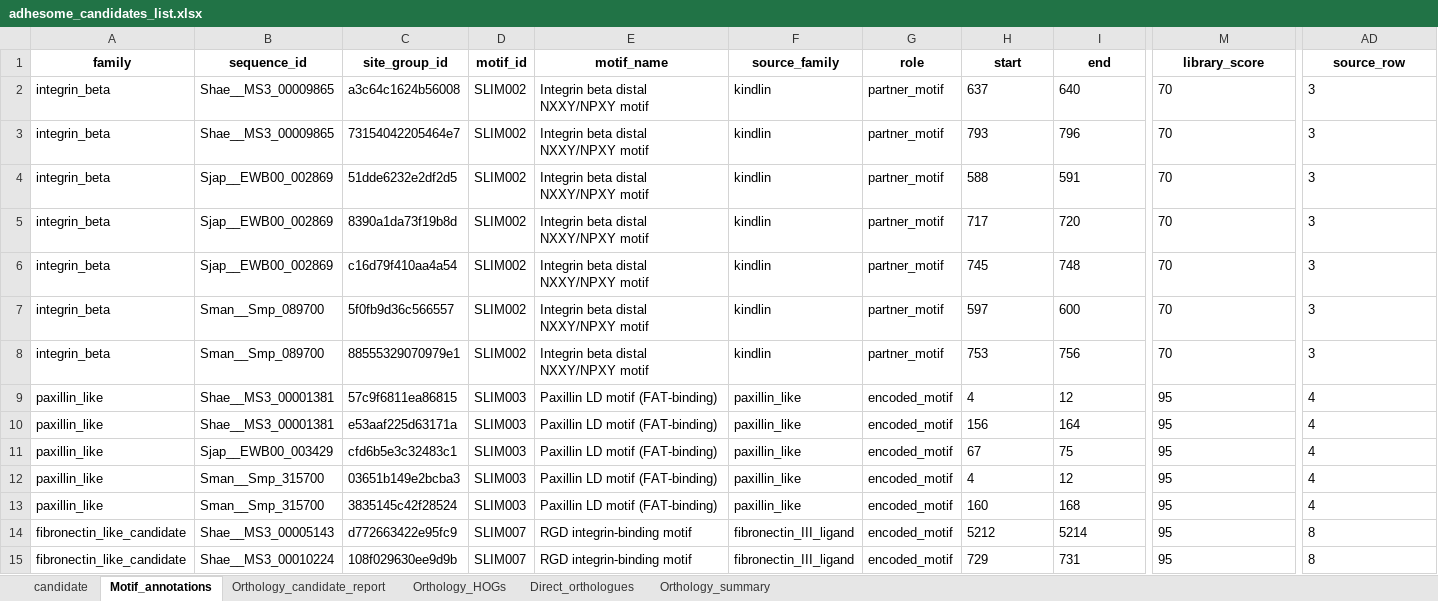
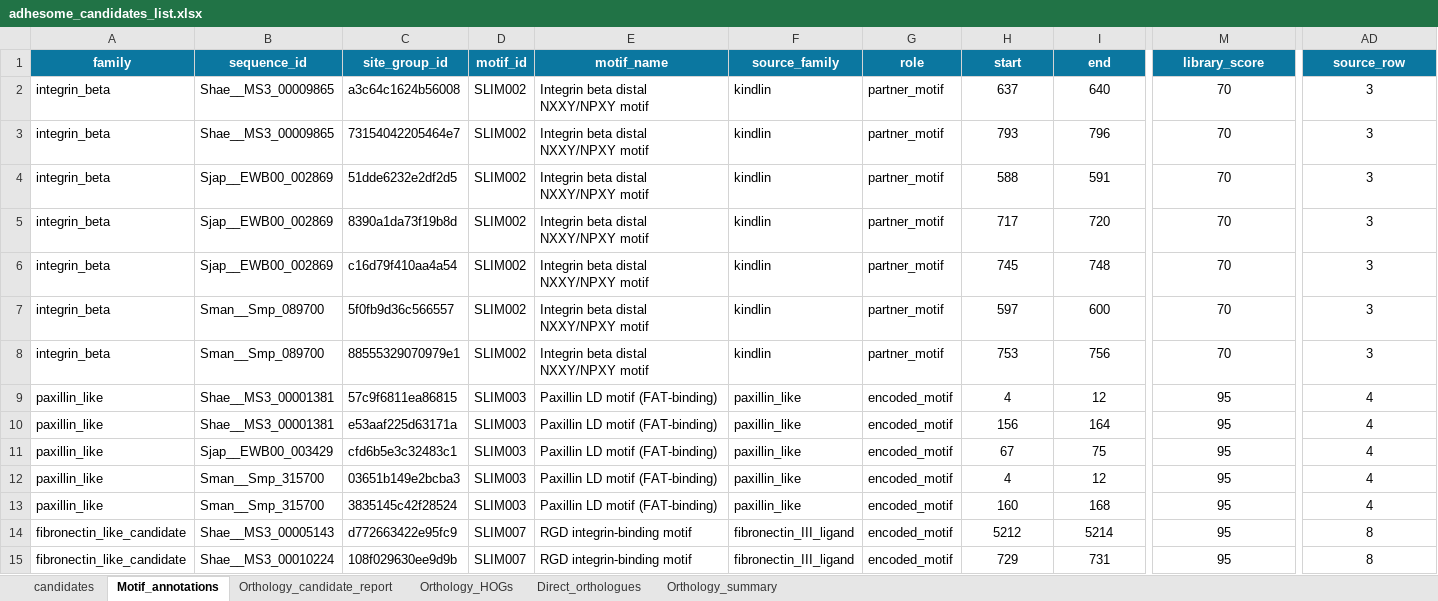
Before and after one commit to EvansKCCR/Schisto_Adhesome_Atlas, an Excel workbook: adhesome_atlas/files/adhesome_candidates_list.xlsx, sheet Motif_annotations, drawn as a sheet; only a part is shown, gaps mark what is left out; values as stored, in another font and other column widths than the file's, no borders; the diff covers the shown part only; the diff names each change by its address in the sheet, - before the commit and + after, or states it on an @@ line.

```diff
--- a/adhesome_atlas/files/adhesome_candidates_list.xlsx (sheet Motif_annotations)
+++ b/adhesome_atlas/files/adhesome_candidates_list.xlsx (sheet Motif_annotations)
-sheet tab: candidate
+sheet tab: candidates
@@ A1:AD1 fill: none → #0B77A0, text colour: black → #FFFFFF @@
-H2:I15 alignment: left
+H2:I15 alignment: center
-M2:M15 alignment: left
+M2:M15 alignment: center
-AD2:AD15 alignment: left
+AD2:AD15 alignment: center
```
Also changed, not shown: cell formats elsewhere in this sheet, sheet Direct_orthologues, sheet candidates, sheet Orthology_HOGs, sheet Orthology_candidate_report, sheet Orthology_summary, formulas that keep their value, adhesome_atlas/files/fibronectin_like_candidate.xlsx.
